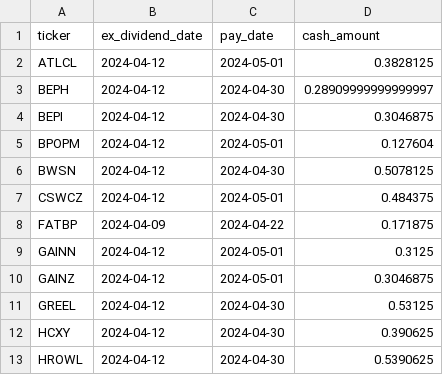
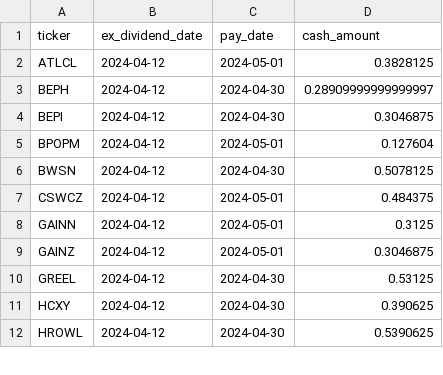
Before and after one commit to arraykov/Dashboard, a CSV file: src/files/dividends_grouped_This Week.csv, drawn as a sheet; only a part is shown.

```diff
--- a/src/files/dividends_grouped_This Week.csv
+++ b/src/files/dividends_grouped_This Week.csv
@@ -7,3 +7,2 @@ BWSN,2024-04-12,2024-04-30,0.5078125
 CSWCZ,2024-04-12,2024-05-01,0.484375
-FATBP,2024-04-09,2024-04-22,0.171875
 GAINN,2024-04-12,2024-05-01,0.3125
```
Also changed, not shown: src/files/earnings.csv, 1 other file.
